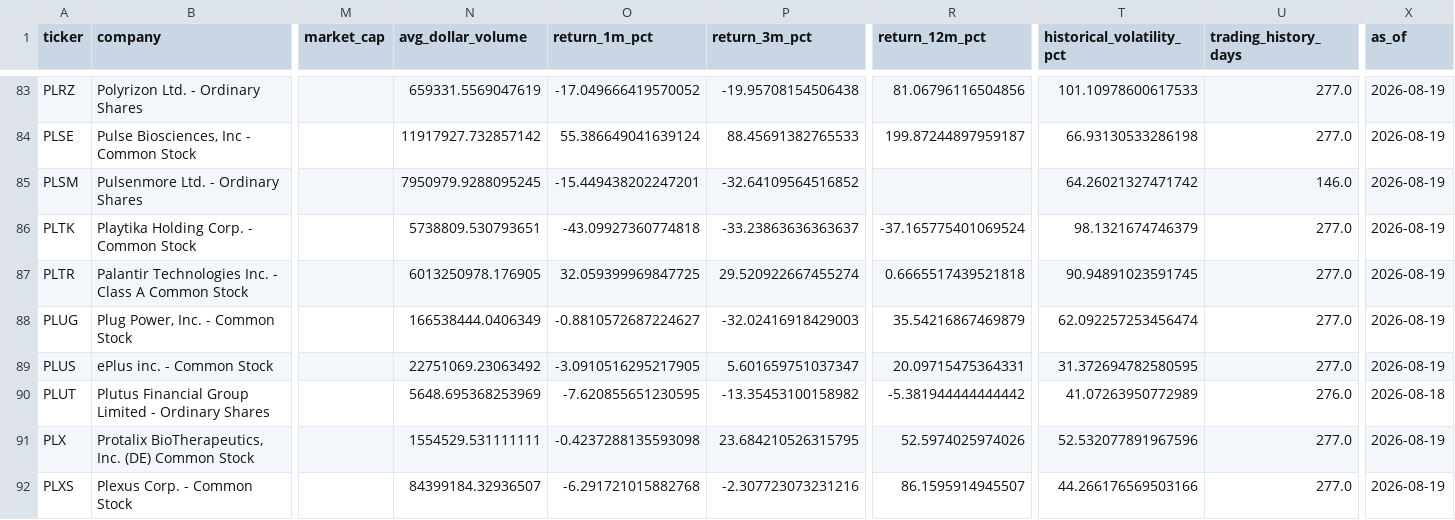
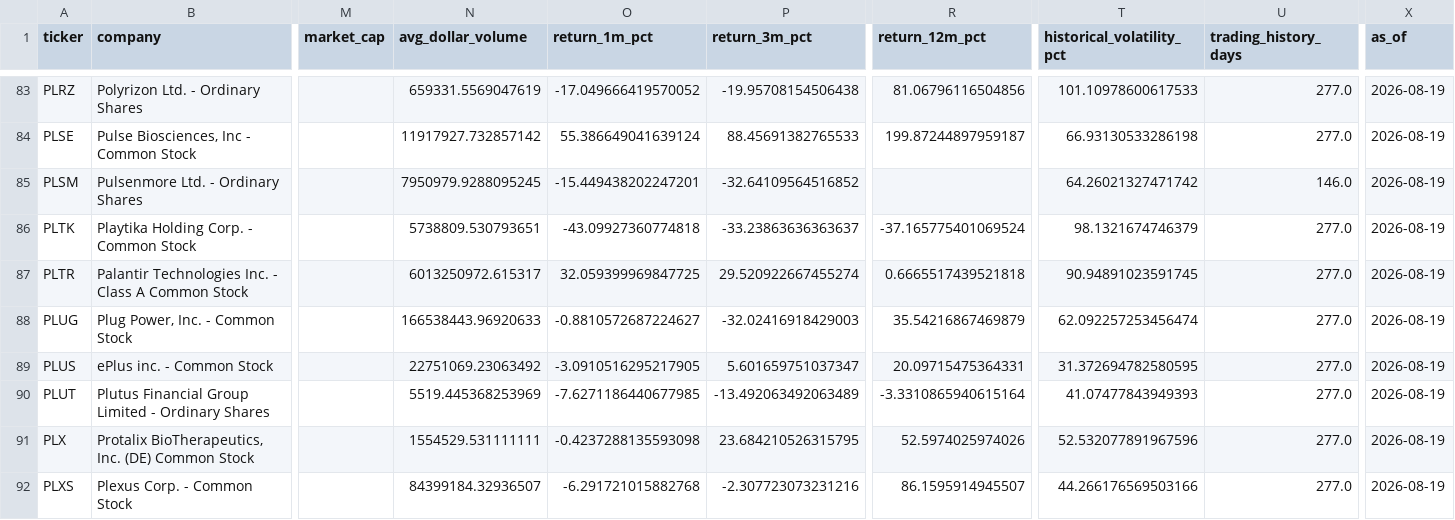
Before and after one commit to chelovekodessa/qrgf-market-data, a CSV file: data/v3/latest/radar/page-0015.csv, drawn as a sheet; only a part is shown, gaps mark what is left out; the diff covers the shown part only; the diff names each change by its address in the sheet, - before the commit and + after, or states it on an @@ line.

```diff
--- a/data/v3/latest/radar/page-0015.csv
+++ b/data/v3/latest/radar/page-0015.csv
-N87 (avg_dollar_volume): 6013250978.176905
+N87 (avg_dollar_volume): 6013250972.615317
-N88 (avg_dollar_volume): 166538444.0406349
+N88 (avg_dollar_volume): 166538443.96920633
-N90 (avg_dollar_volume): 5648.695368253969
+N90 (avg_dollar_volume): 5519.445368253969
-O90 (return_1m_pct): -7.620855651230595
+O90 (return_1m_pct): -7.6271186440677985
-P90 (return_3m_pct): -13.35453100158982
+P90 (return_3m_pct): -13.492063492063489
-R90 (return_12m_pct): -5.381944444444442
+R90 (return_12m_pct): -3.3310865940615164
-T90 (historical_volatility_pct): 41.07263950772989
+T90 (historical_volatility_pct): 41.07477843949393
-U90 (trading_history_days): 276.0
+U90 (trading_history_days): 277.0
-X90 (as_of): 2026-08-18
+X90 (as_of): 2026-08-19
```
Also changed, not shown: 1 added row, 1 removed row and 27 edited cells elsewhere in this file, data/v3/latest/radar/page-0007.csv, data/v3/latest/radar/page-0018.csv, 21 other files.
